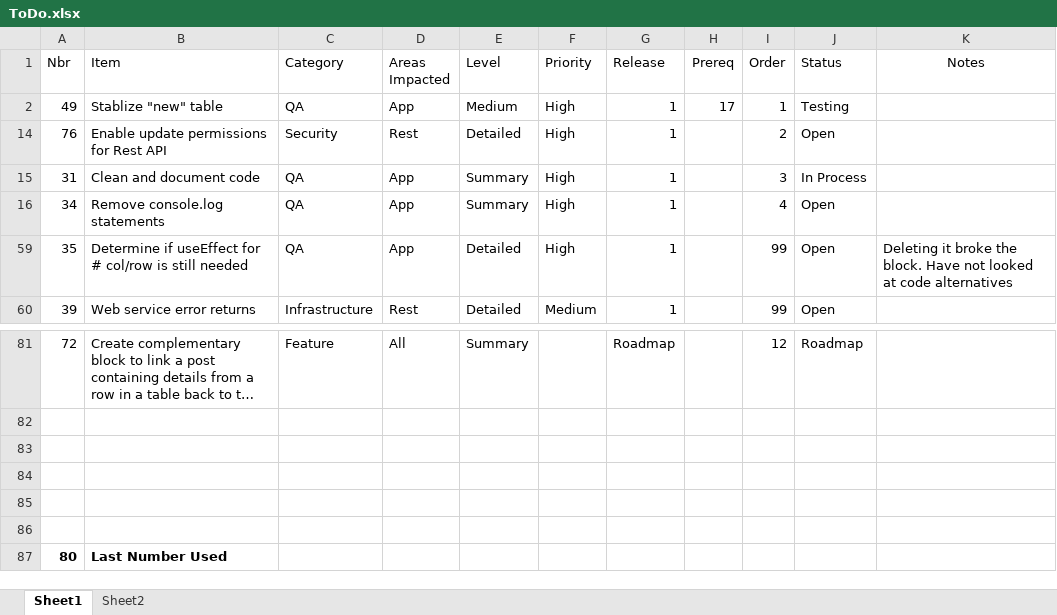
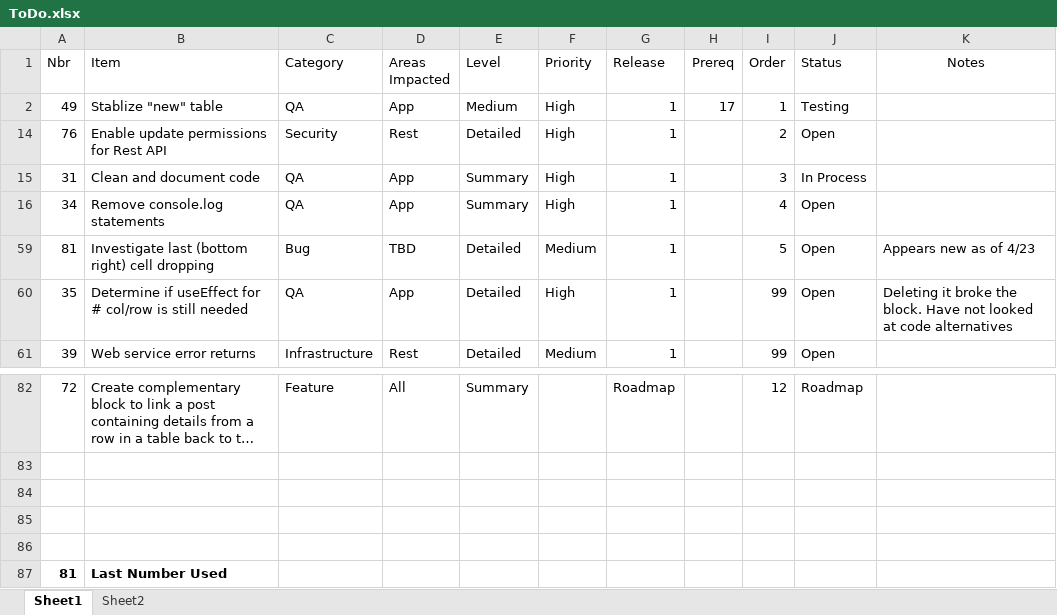
Before and after one commit to gschaub/dynamic-tables, an Excel workbook: Development Docs/ToDo.xlsx, sheet Sheet1, drawn as a sheet; only a part is shown, gaps mark what is left out; long unchanged cells end in …; values as stored, in another font and other column widths than the file's, no borders; removed rows and columns are numbered as before the commit, all else as after; the diff names each change by its address in the sheet, - before the commit and + after, or states it on an @@ line.

```diff
--- a/Development Docs/ToDo.xlsx (sheet Sheet1)
+++ b/Development Docs/ToDo.xlsx (sheet Sheet1)
+row 59: 81 | Investigate last (bottom right) cell dropping | Bug | TBD | Detailed | Medium | 1 |  | 5 | Open | Appears new as of 4/23
-row 87: (empty)
+row 87: 81 | Last Number Used
-row 87: 80 | Last Number Used
```
Also changed, not shown: 5 other files.
